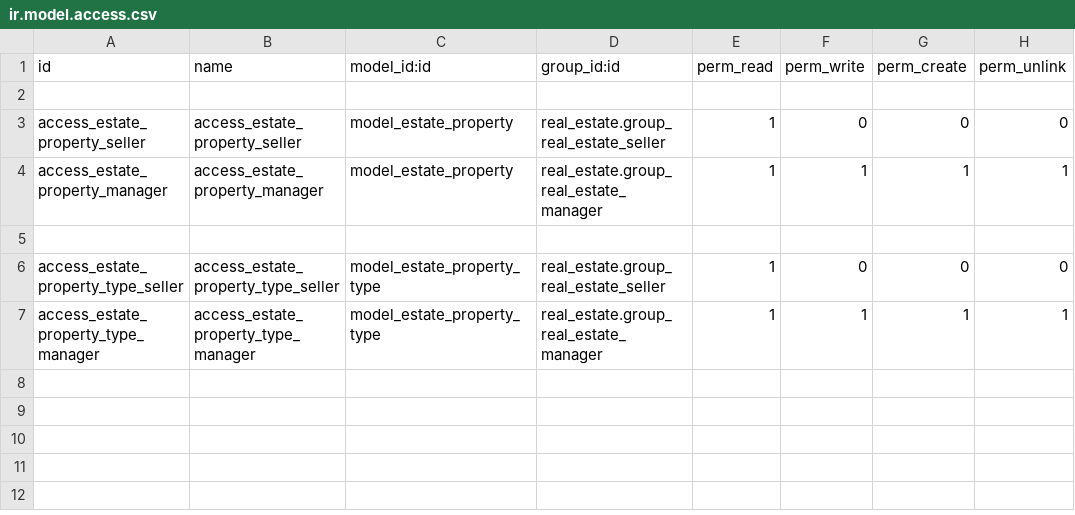
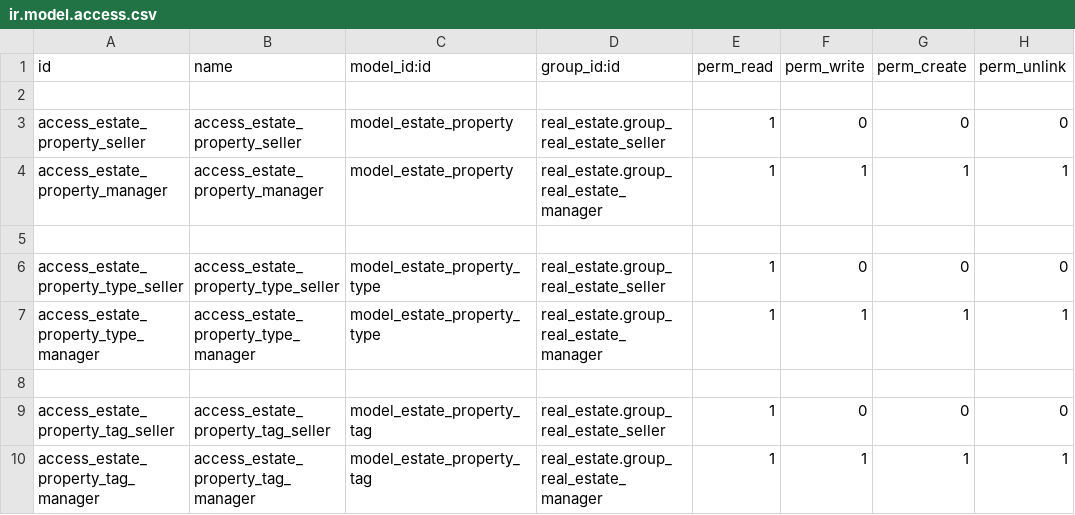
Before and after one commit to MaximilianoCalahorra/ejercicios-odoo-unla, a CSV file: odoo/custom/src/unla/real_estate/security/ir.model.access.csv, drawn as a sheet; the diff names each change by its address in the sheet, - before the commit and + after, or states it on an @@ line.

Commit message:
Resolución del ejercicio 32

```diff
--- a/odoo/custom/src/unla/real_estate/security/ir.model.access.csv
+++ b/odoo/custom/src/unla/real_estate/security/ir.model.access.csv
+row 8: (empty)
+row 9: access_estate_property_tag_seller | access_estate_property_tag_seller | model_estate_property_tag | real_estate.group_real_estate_seller | 1 | 0 | 0 | 0
+row 10: access_estate_property_tag_manager | access_estate_property_tag_manager | model_estate_property_tag | real_estate.group_real_estate_manager | 1 | 1 | 1 | 1
```
